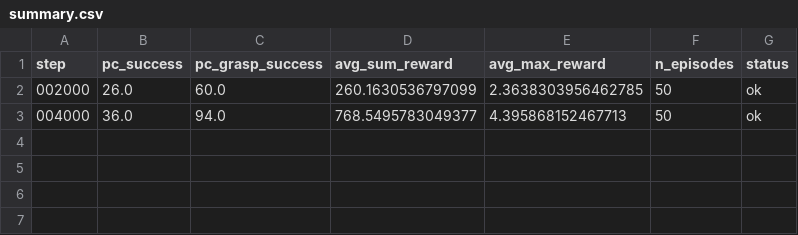
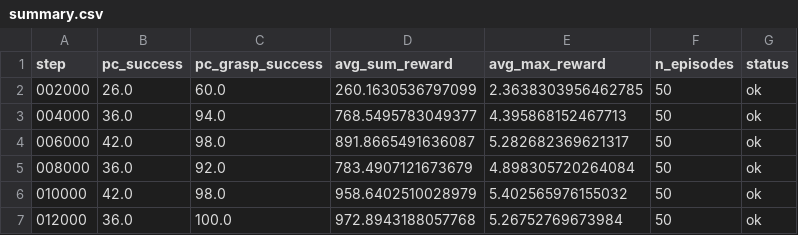
Before and after one commit to milong26/lerobot_june, a CSV file: personal/work2/eval_model/checkpoint_sweep/random_corner3/summary.csv, drawn as a sheet.

```diff
--- a/personal/work2/eval_model/checkpoint_sweep/random_corner3/summary.csv
+++ b/personal/work2/eval_model/checkpoint_sweep/random_corner3/summary.csv
@@ -3 +3,5 @@ step,pc_success,pc_grasp_success,avg_sum_reward,avg_max_reward,n_episodes,status
 004000,36.0,94.0,768.5495783049377,4.395868152467713,50,ok
+006000,42.0,98.0,891.8665491636087,5.282682369621317,50,ok
+008000,36.0,92.0,783.4907121673679,4.898305720264084,50,ok
+010000,42.0,98.0,958.6402510028979,5.402565976155032,50,ok
+012000,36.0,100.0,972.8943188057768,5.26752769673984,50,ok
```
Also changed, not shown: 9 other files.
